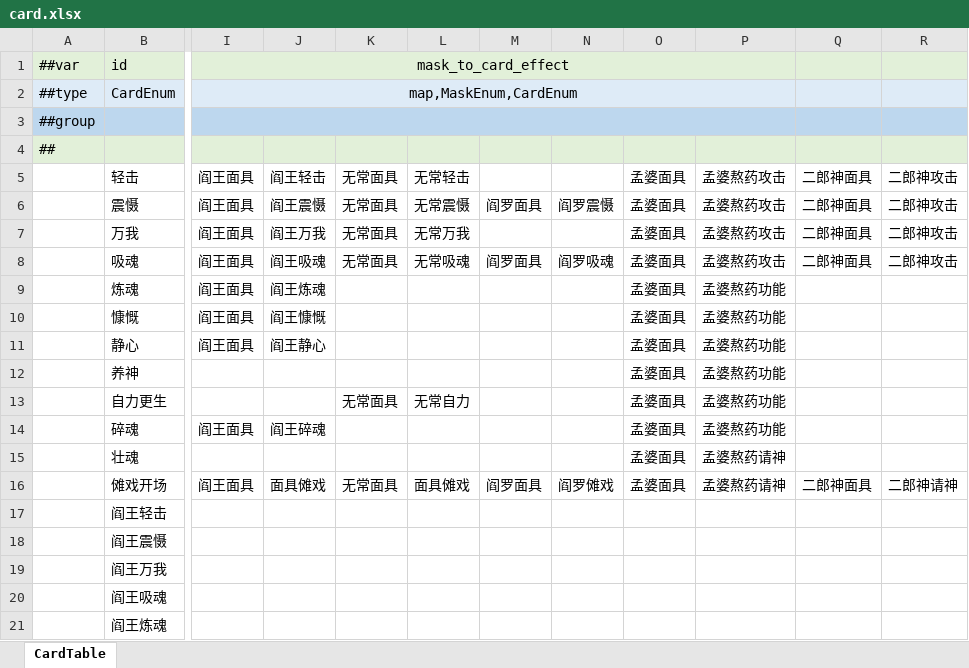
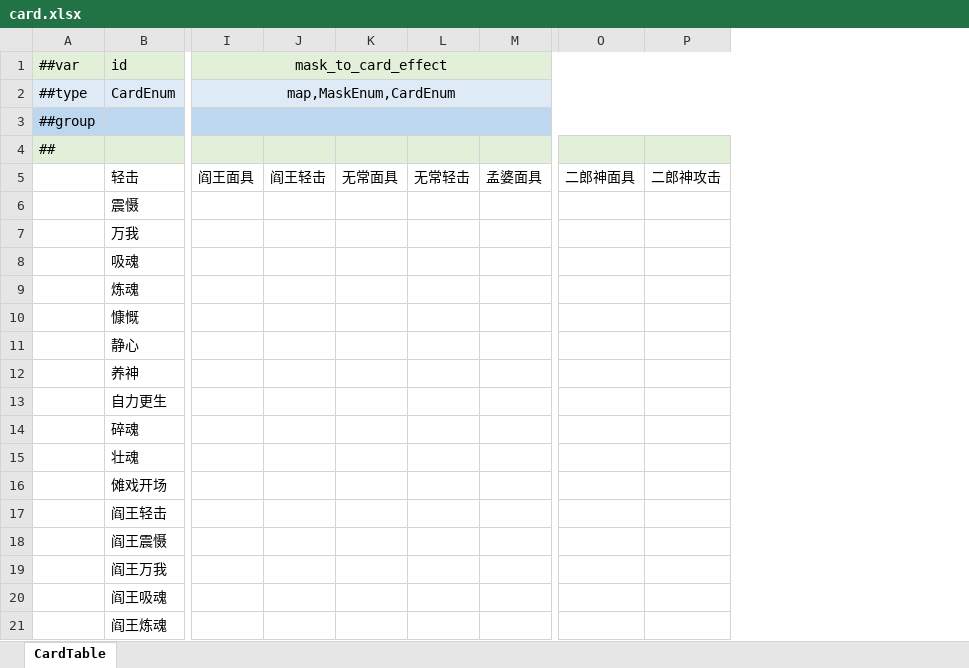
Before and after one commit to Unity-Devlop/GGJ2026, an Excel workbook: Configs/source/Datas/card.xlsx, sheet CardTable, drawn as a sheet; only a part is shown, gaps mark what is left out; values as stored, in another font and other column widths than the file's, no borders; removed rows and columns are numbered as before the commit, all else as after; the diff covers the shown part only; the diff names each change by its address in the sheet, - before the commit and + after, or states it on an @@ line.

```diff
--- a/Configs/source/Datas/card.xlsx (sheet CardTable)
+++ b/Configs/source/Datas/card.xlsx (sheet CardTable)
-column J, rows 5-16: 阎王轻击 | 阎王震慑 | 阎王万我 | 阎王吸魂 | 阎王炼魂 | 阎王慷慨 | 阎王静心 |  |  | 阎王碎魂 |  | 面具傩戏
+column J, row 5: 阎王轻击
-column M, rows 6-16: 阎罗面具 |  | 阎罗面具 |  |  |  |  |  |  |  | 阎罗面具
-column N, rows 6-16: 阎罗震慑 |  | 阎罗吸魂 |  |  |  |  |  |  |  | 阎罗傩戏
-column O, rows 5-16: all 孟婆面具
-column P, rows 5-16: 孟婆熬药攻击 | 孟婆熬药攻击 | 孟婆熬药攻击 | 孟婆熬药攻击 | 孟婆熬药功能 | 孟婆熬药功能 | 孟婆熬药功能 | 孟婆熬药功能 | 孟婆熬药功能 | 孟婆熬药功能 | 孟婆熬药请神 | 孟婆熬药请神
+column M, row 5: 孟婆面具
-I1:P1 merged
+I1:P1 merged
-I2:P2 merged
+I2:P2 merged
-I3:P3 merged
+I3:P3 merged
-I6:I11 (mask_to_card_effect): 阎王面具
+I6:I11 (mask_to_card_effect): (empty)
-K6:K8: 无常面具
+K6:K8: (empty)
-L6: 无常震慑
+L6: (empty)
-O6:O8: 二郎神面具
+O6:O8: (empty)
-P6:P8: 二郎神攻击
+P6:P8: (empty)
-L7: 无常万我
+L7: (empty)
-L8: 无常吸魂
+L8: (empty)
-K13: 无常面具
+K13: (empty)
-L13: 无常自力
+L13: (empty)
-I14 (mask_to_card_effect): 阎王面具
+I14 (mask_to_card_effect): (empty)
-I16 (mask_to_card_effect): 阎王面具
+I16 (mask_to_card_effect): (empty)
-K16: 无常面具
+K16: (empty)
-L16: 面具傩戏
+L16: (empty)
-O16: 二郎神面具
+O16: (empty)
-P16: 二郎神请神
+P16: (empty)
```
Also changed, not shown: 2 added rows, 1 added column, 1 removed column and 14 edited cells elsewhere in this sheet, hidden cells, Configs/source/Datas/__enums__.xlsx, 4 other files.
